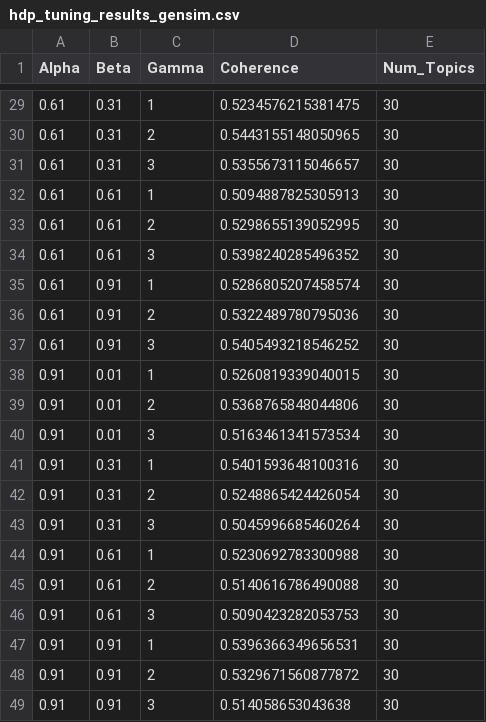
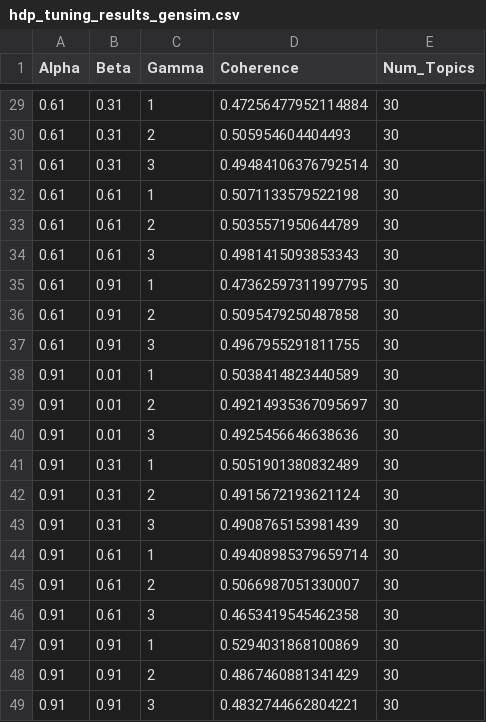
Before and after one commit to ls-schwnstr/Topic-Modeling, a CSV file: hdp_tuning_results_gensim.csv, drawn as a sheet; only a part is shown, gaps mark what is left out; the diff covers the shown part only.

```diff
--- a/hdp_tuning_results_gensim.csv
+++ b/hdp_tuning_results_gensim.csv
@@ -29,21 +29,21 @@ Alpha,Beta,Gamma,Coherence,Num_Topics
-0.61,0.31,1,0.5234576215381475,30
-0.61,0.31,2,0.5443155148050965,30
-0.61,0.31,3,0.5355673115046657,30
-0.61,0.61,1,0.5094887825305913,30
-0.61,0.61,2,0.5298655139052995,30
-0.61,0.61,3,0.5398240285496352,30
-0.61,0.91,1,0.5286805207458574,30
-0.61,0.91,2,0.5322489780795036,30
-0.61,0.91,3,0.5405493218546252,30
-0.91,0.01,1,0.5260819339040015,30
-0.91,0.01,2,0.5368765848044806,30
-0.91,0.01,3,0.5163461341573534,30
-0.91,0.31,1,0.5401593648100316,30
-0.91,0.31,2,0.5248865424426054,30
-0.91,0.31,3,0.5045996685460264,30
-0.91,0.61,1,0.5230692783300988,30
-0.91,0.61,2,0.5140616786490088,30
-0.91,0.61,3,0.5090423282053753,30
-0.91,0.91,1,0.5396366349656531,30
-0.91,0.91,2,0.5329671560877872,30
-0.91,0.91,3,0.514058653043638,30
+0.61,0.31,1,0.47256477952114884,30
+0.61,0.31,2,0.505954604404493,30
+0.61,0.31,3,0.49484106376792514,30
+0.61,0.61,1,0.5071133579522198,30
+0.61,0.61,2,0.5035571950644789,30
+0.61,0.61,3,0.4981415093853343,30
+0.61,0.91,1,0.47362597311997795,30
+0.61,0.91,2,0.5095479250487858,30
+0.61,0.91,3,0.4967955291811755,30
+0.91,0.01,1,0.5038414823440589,30
+0.91,0.01,2,0.49214935367095697,30
+0.91,0.01,3,0.4925456646638636,30
+0.91,0.31,1,0.5051901380832489,30
+0.91,0.31,2,0.4915672193621124,30
+0.91,0.31,3,0.4908765153981439,30
+0.91,0.61,1,0.49408985379659714,30
+0.91,0.61,2,0.5066987051330007,30
+0.91,0.61,3,0.4653419545462358,30
+0.91,0.91,1,0.5294031868100869,30
+0.91,0.91,2,0.4867460881341429,30
+0.91,0.91,3,0.4832744662804221,30
```
Also changed, not shown: 27 edited cells elsewhere in this file, lda_tuning_results_bow.csv, 2 other files.
